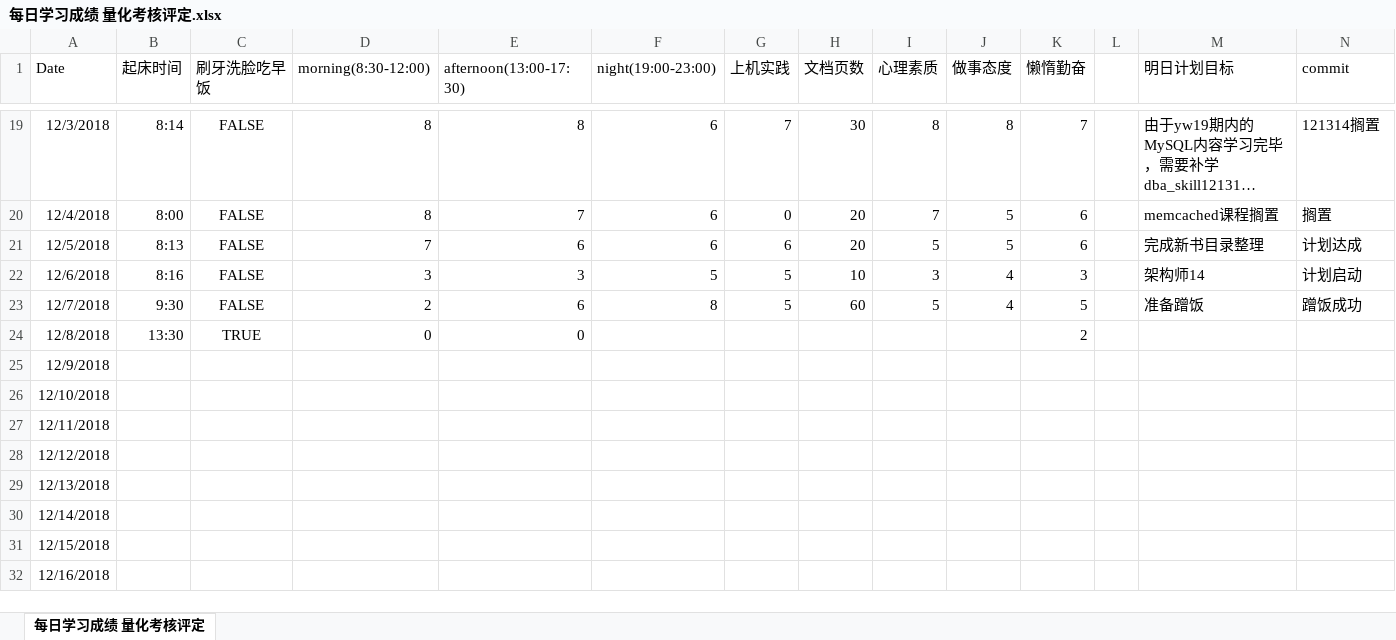
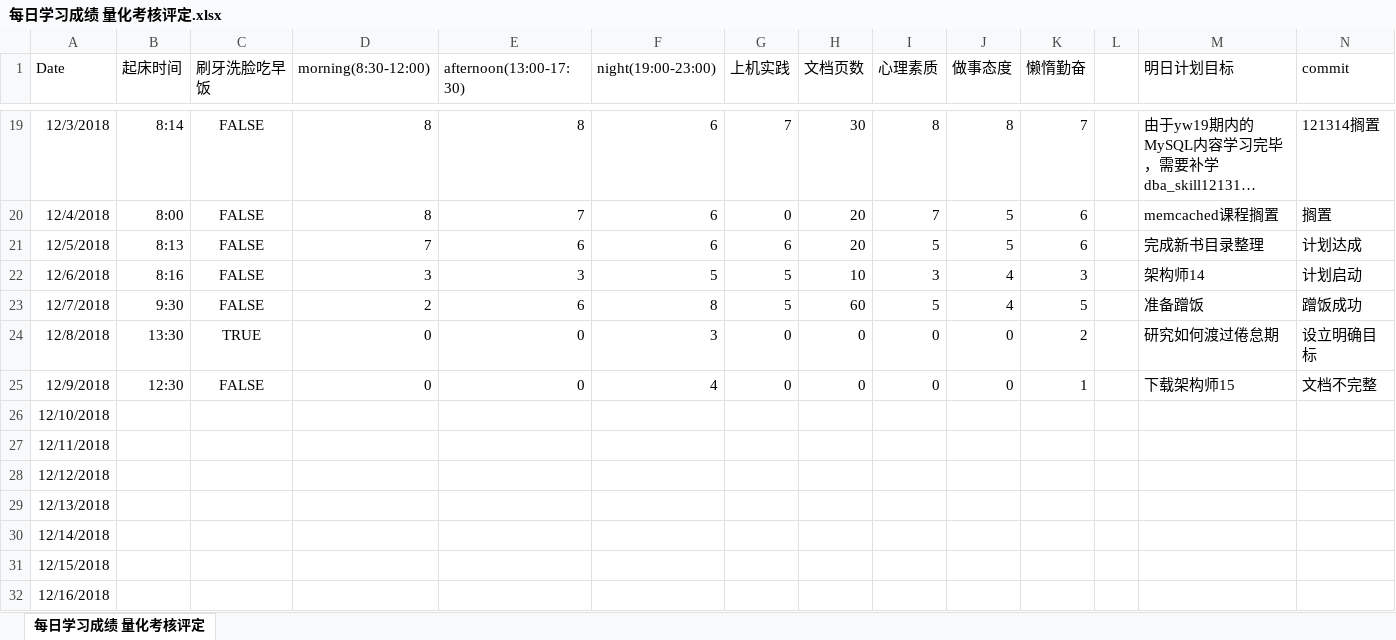
Before and after one commit to nbnbnborg/some_luckey, an Excel workbook: 做人做事奋斗成长经验/每日学习成绩 量化考核评定.xlsx, sheet 每日学习成绩 量化考核评定, drawn as a sheet; only a part is shown, gaps mark what is left out; long unchanged cells end in …; values as stored, in another font and other column widths than the file's, no borders; the diff names each change by its address in the sheet, - before the commit and + after, or states it on an @@ line.

Commit message:
Update 每日学习成绩 量化考核评定.xlsx

```diff
--- a/做人做事奋斗成长经验/每日学习成绩 量化考核评定.xlsx (sheet 每日学习成绩 量化考核评定)
+++ b/做人做事奋斗成长经验/每日学习成绩 量化考核评定.xlsx (sheet 每日学习成绩 量化考核评定)
-F24 (night(19:00-23:00)): (empty)
+F24 (night(19:00-23:00)): 3
-G24:G25 (上机实践): (empty)
+G24:G25 (上机实践): 0
-H24:H25 (文档页数): (empty)
+H24:H25 (文档页数): 0
-I24:I25 (心理素质): (empty)
+I24:I25 (心理素质): 0
-J24:J25 (做事态度): (empty)
+J24:J25 (做事态度): 0
-M24 (明日计划目标): (empty)
+M24 (明日计划目标): 研究如何渡过倦怠期
-N24 (commit): (empty)
+N24 (commit): 设立明确目标
-B25 (起床时间): (empty)
+B25 (起床时间): 12:30
-C25 (刷牙洗脸吃早饭): (empty)
+C25 (刷牙洗脸吃早饭): FALSE
-D25 (morning(8:30-12:00)): (empty)
+D25 (morning(8:30-12:00)): 0
-E25 (afternoon(13:00-17:30)): (empty)
+E25 (afternoon(13:00-17:30)): 0
-F25 (night(19:00-23:00)): (empty)
+F25 (night(19:00-23:00)): 4
-K25 (懒惰勤奋): (empty)
+K25 (懒惰勤奋): 1
-M25 (明日计划目标): (empty)
+M25 (明日计划目标): 下载架构师15
-N25 (commit): (empty)
+N25 (commit): 文档不完整
```
